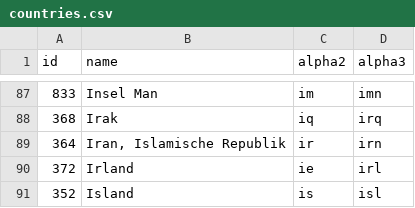
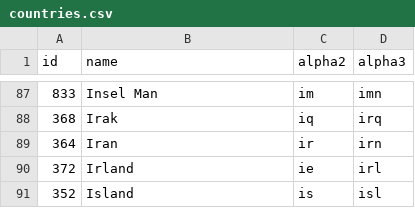
Before and after one commit to stefangabos/world_countries, a CSV file: data/de/countries.csv, drawn as a sheet; only a part is shown, gaps mark what is left out.

Commit message:
Remove "Islamische Republik".
The short form for Iran can be used.

```diff
--- a/data/de/countries.csv
+++ b/data/de/countries.csv
@@ -88,3 +88,3 @@ id,name,alpha2,alpha3
 368,Irak,iq,irq
-364,"Iran, Islamische Republik",ir,irn
+364,"Iran",ir,irn
 372,Irland,ie,irl
```
Also changed, not shown: 2 other files.
